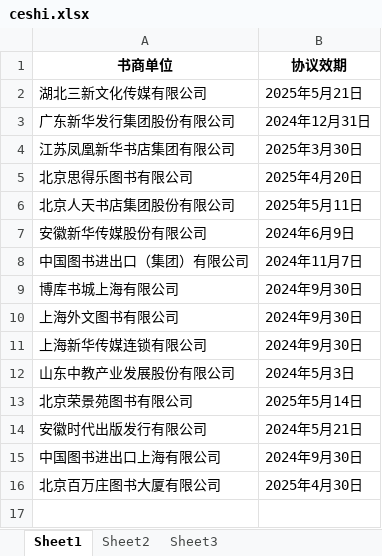
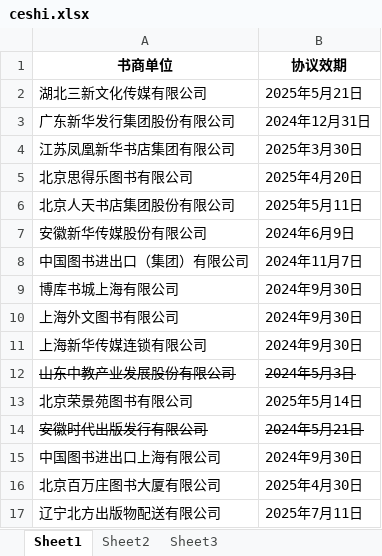
Before and after one commit to shlibrarysicc/member, an Excel workbook: ceshi.xlsx, sheet Sheet1, drawn as a sheet; values as stored, in another font and other column widths than the file's, no borders; the diff names each change by its address in the sheet, - before the commit and + after, or states it on an @@ line.

Commit message:
update file

```diff
--- a/ceshi.xlsx (sheet Sheet1)
+++ b/ceshi.xlsx (sheet Sheet1)
-A12:B12 strikethrough: off
+A12:B12 strikethrough: on
-A14:B14 strikethrough: off
+A14:B14 strikethrough: on
+row 17: 辽宁北方出版物配送有限公司 | 2025年7月11日
```
